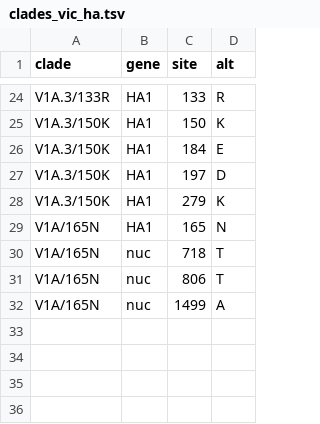
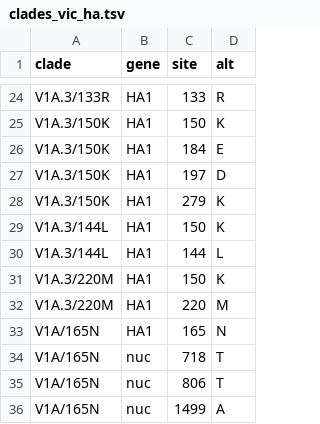
Before and after one commit to nextstrain/seasonal-flu, a TSV file: config/clades_vic_ha.tsv, drawn as a sheet; only a part is shown, gaps mark what is left out.

Commit message:
Annotate new clades for B/Victoria
Based on conversations at monthly CDC meetings, we want to acknowledge these two
new subclades including marked by mutations at 144L and 220M.

```diff
--- a/config/clades_vic_ha.tsv
+++ b/config/clades_vic_ha.tsv
@@ -28,2 +28,6 @@ V1A.3/150K	HA1	197	D
 V1A.3/150K	HA1	279	K
+V1A.3/144L	HA1	150	K
+V1A.3/144L	HA1	144	L
+V1A.3/220M	HA1	150	K
+V1A.3/220M	HA1	220	M
 V1A/165N	HA1	165	N
```
